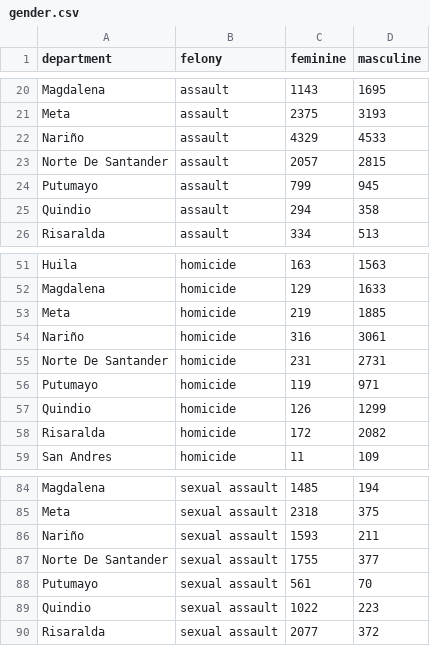
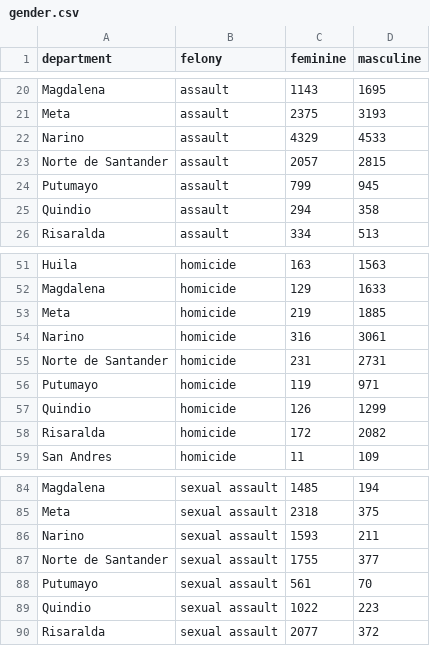
Before and after one commit to mapagron/mgandur---final-project, a CSV file: gender.csv, drawn as a sheet; only a part is shown, gaps mark what is left out; the diff names each change by its address in the sheet, - before the commit and + after, or states it on an @@ line.

```diff
--- a/gender.csv
+++ b/gender.csv
-A22 (department): Nariño
+A22 (department): Narino
-A23 (department): Norte De Santander
+A23 (department): Norte de Santander
-A54 (department): Nariño
+A54 (department): Narino
-A55 (department): Norte De Santander
+A55 (department): Norte de Santander
-A86 (department): Nariño
+A86 (department): Narino
-A87 (department): Norte De Santander
+A87 (department): Norte de Santander
```
Also changed, not shown: 5 other files.
